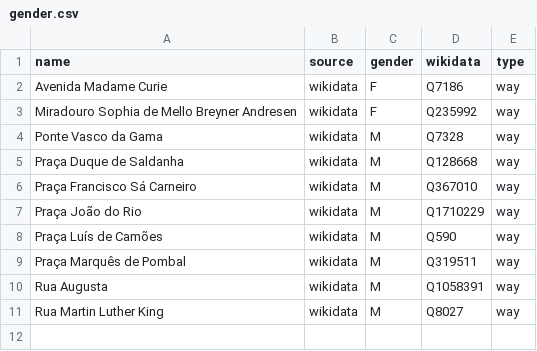
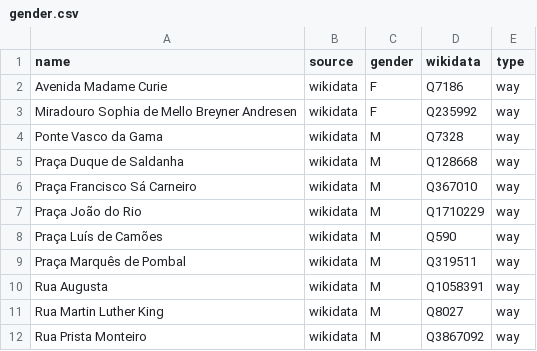
Before and after one commit to EqualStreetNames/equalstreetnames-lisbon, a CSV file: data/gender.csv, drawn as a sheet; the diff names each change by its address in the sheet, - before the commit and + after, or states it on an @@ line.

```diff
--- a/data/gender.csv
+++ b/data/gender.csv
+row 12: Rua Prista Monteiro | wikidata | M | Q3867092 | way
```
Also changed, not shown: data/other.csv, 3 other files.
